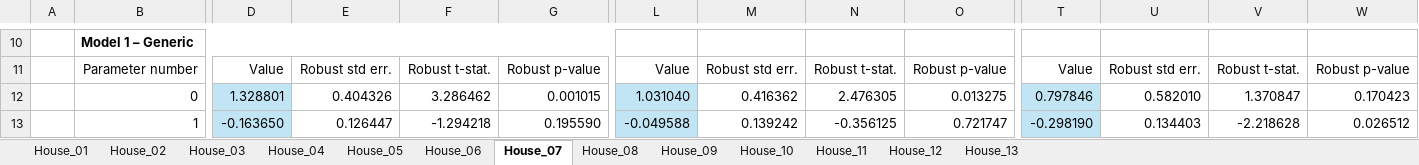
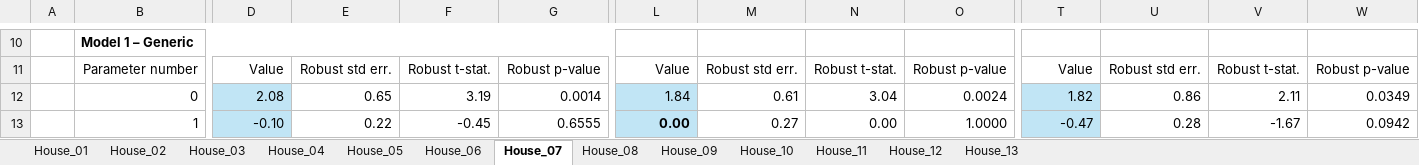
Before and after one commit to DarioVezzali/Demand-Responsive-Energy-Communities, an Excel workbook: Flexibility_Preferences.xlsx, sheet House_07, drawn as a sheet; only a part is shown, gaps mark what is left out; values as stored, in another font and other column widths than the file's, no borders; conditional formats not drawn; the diff covers the shown part only; the diff names each change by its address in the sheet, - before the commit and + after, or states it on an @@ line.

```diff
--- a/Flexibility_Preferences.xlsx (sheet House_07)
+++ b/Flexibility_Preferences.xlsx (sheet House_07)
-D12: 1.328801
+D12: 2.08
-E12: 0.404326
+E12: 0.65
-F12: 3.286462
+F12: 3.19
-G12: 0.001015
+G12: 0.0014
-L12: 1.031040
+L12: 1.84
-M12: 0.416362
+M12: 0.61
-N12: 2.476305
+N12: 3.04
-O12: 0.013275
+O12: 0.0024
-T12: 0.797846
+T12: 1.82
-U12: 0.582010
+U12: 0.86
-V12: 1.370847
+V12: 2.11
-W12: 0.170423
+W12: 0.0349
-D13: -0.163650
+D13: -0.10
-E13: 0.126447
+E13: 0.22
-F13: -1.294218
+F13: -0.45
-G13: 0.195590
+G13: 0.6555
-L13: -0.049588
+L13: 0.00
-L13 bold: off
+L13 bold: on
-M13: 0.139242
+M13: 0.27
-N13: -0.356125
+N13: 0.00
-O13: 0.721747
+O13: 1.0000
-T13: -0.298190
+T13: -0.47
-U13: 0.134403
+U13: 0.28
-V13: -2.218628
+V13: -1.67
-W13: 0.026512
+W13: 0.0942
```
Also changed, not shown: 1 added row, 1 removed row, 224 edited cells and cell formats elsewhere in this sheet, sheet House_10, sheet House_11, sheet House_01, sheet House_03, sheet House_04, sheet House_05, 6 more sheets.
